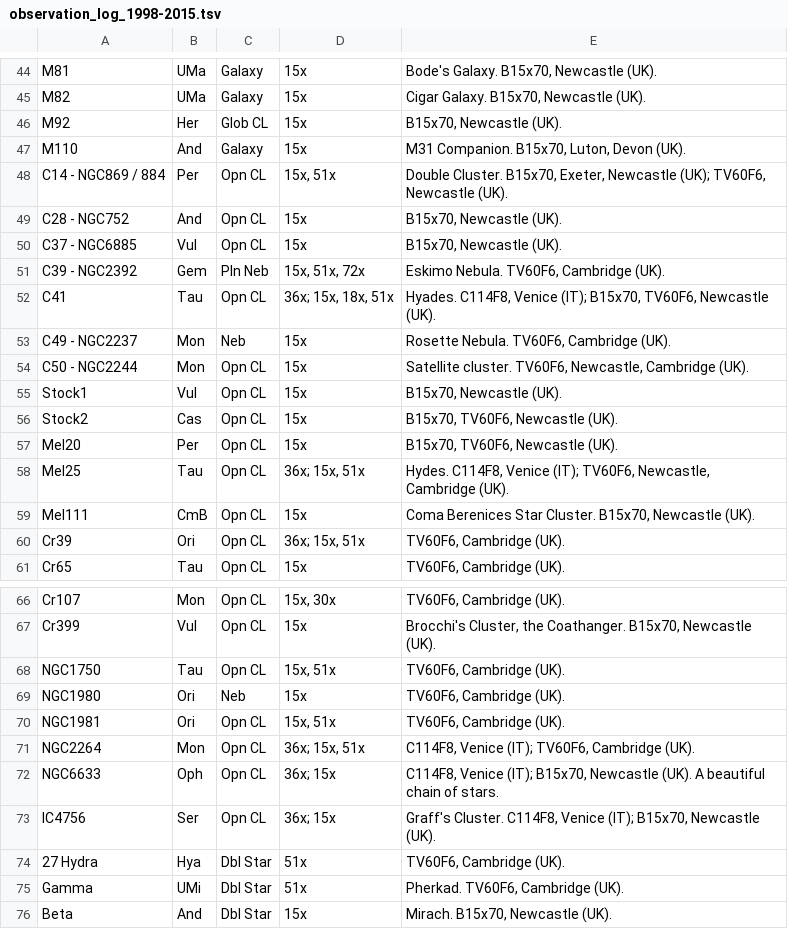
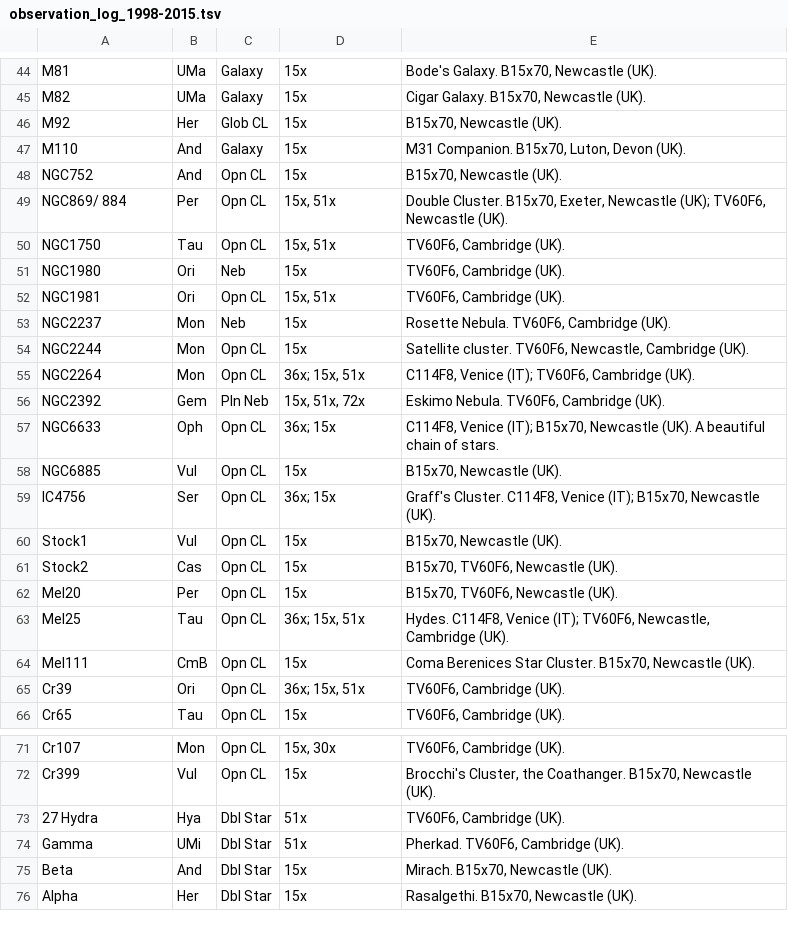
Before and after one commit to pdp10/AstroJournal, a TSV file: tsv_reports/observation_log_1998-2015.tsv, drawn as a sheet; only a part is shown, gaps mark what is left out; the shorter side is filled out with more unchanged rows.

```diff
--- a/tsv_reports/observation_log_1998-2015.tsv
+++ b/tsv_reports/observation_log_1998-2015.tsv
@@ -47,9 +47,14 @@ M92	Her	Glob CL	15x	B15x70, Newcastle (UK).
 M110	And	Galaxy	15x	M31 Companion. B15x70, Luton, Devon (UK).
-C14 - NGC869 / 884	Per	Opn CL	15x, 51x	Double Cluster. B15x70, Exeter, Newcastle (UK); TV60F6, Newcastle (UK).
-C28 - NGC752	And	Opn CL	15x	B15x70, Newcastle (UK).
-C37 - NGC6885	Vul	Opn CL	15x	B15x70, Newcastle (UK).
-C39 - NGC2392	Gem	Pln Neb	15x, 51x, 72x	Eskimo Nebula. TV60F6, Cambridge (UK).
-C41	Tau	Opn CL	36x; 15x, 18x, 51x	Hyades. C114F8, Venice (IT); B15x70, TV60F6, Newcastle (UK).
-C49 - NGC2237	Mon	Neb	15x	Rosette Nebula. TV60F6, Cambridge (UK).
-C50 - NGC2244	Mon	Opn CL	15x	Satellite cluster. TV60F6, Newcastle, Cambridge (UK).
+NGC752	And	Opn CL	15x	B15x70, Newcastle (UK).
+NGC869/ 884	Per	Opn CL	15x, 51x	Double Cluster. B15x70, Exeter, Newcastle (UK); TV60F6, Newcastle (UK).
+NGC1750	Tau	Opn CL	15x, 51x	TV60F6, Cambridge (UK).
+NGC1980	Ori	Neb	15x	TV60F6, Cambridge (UK).
+NGC1981	Ori	Opn CL	15x, 51x	TV60F6, Cambridge (UK).
+NGC2237	Mon	Neb	15x	Rosette Nebula. TV60F6, Cambridge (UK).
+NGC2244	Mon	Opn CL	15x	Satellite cluster. TV60F6, Newcastle, Cambridge (UK).
+NGC2264	Mon	Opn CL	36x; 15x, 51x	C114F8, Venice (IT); TV60F6, Cambridge (UK).
+NGC2392	Gem	Pln Neb	15x, 51x, 72x	Eskimo Nebula. TV60F6, Cambridge (UK).
+NGC6633	Oph	Opn CL	36x; 15x	C114F8, Venice (IT); B15x70, Newcastle (UK). A beautiful chain of stars.
+NGC6885	Vul	Opn CL	15x	B15x70, Newcastle (UK).
+IC4756	Ser	Opn CL	36x; 15x	Graff's Cluster. C114F8, Venice (IT); B15x70, Newcastle (UK).
 Stock1	Vul	Opn CL	15x	B15x70, Newcastle (UK).
@@ -67,8 +72,2 @@ Cr107	Mon	Opn CL	15x, 30x	TV60F6, Cambridge (UK).
 Cr399	Vul	Opn CL	15x	Brocchi's Cluster, the Coathanger. B15x70, Newcastle (UK).
-NGC1750	Tau	Opn CL	15x, 51x	TV60F6, Cambridge (UK).
-NGC1980	Ori	Neb	15x	TV60F6, Cambridge (UK).
-NGC1981	Ori	Opn CL	15x, 51x	TV60F6, Cambridge (UK).
-NGC2264	Mon	Opn CL	36x; 15x, 51x	C114F8, Venice (IT); TV60F6, Cambridge (UK).
-NGC6633	Oph	Opn CL	36x; 15x	C114F8, Venice (IT); B15x70, Newcastle (UK). A beautiful chain of stars.
-IC4756	Ser	Opn CL	36x; 15x	Graff's Cluster. C114F8, Venice (IT); B15x70, Newcastle (UK).
 27 Hydra	Hya	Dbl Star	51x	TV60F6, Cambridge (UK).
```
Also changed, not shown: tsv_catalogues/catalogues.tsv, tsv_reports/observation_log_20150527.tsv, 27 other files.
